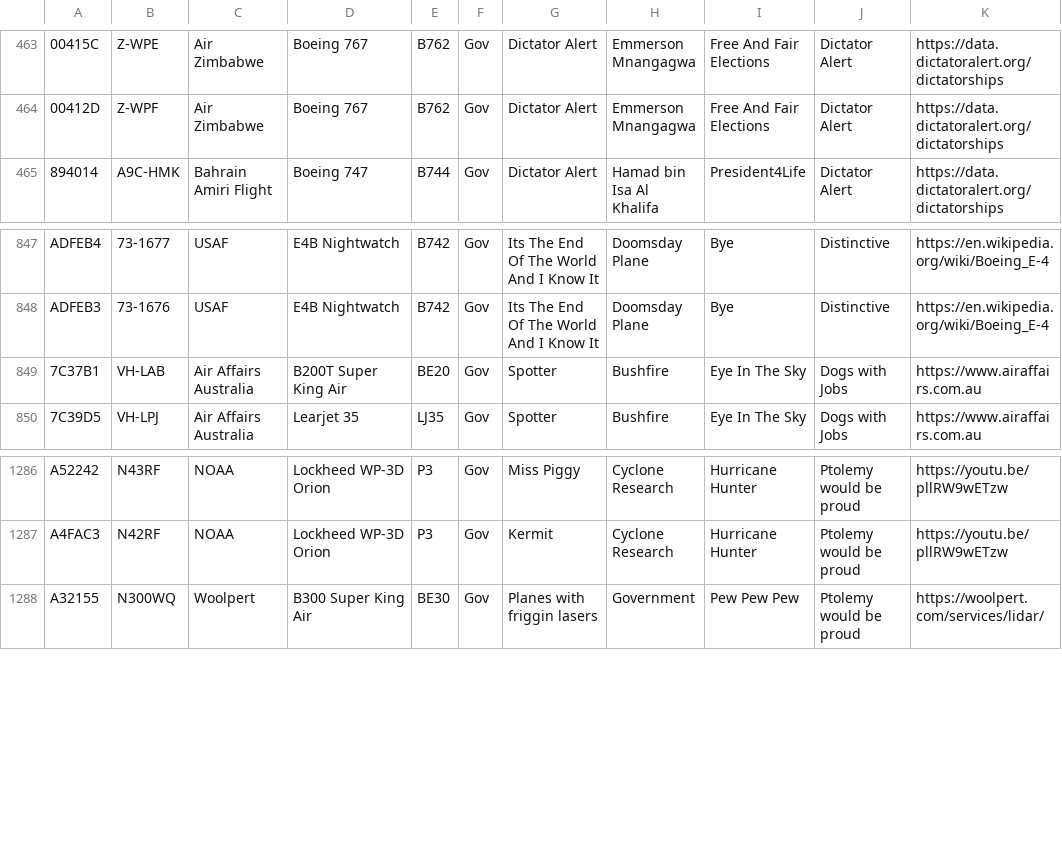
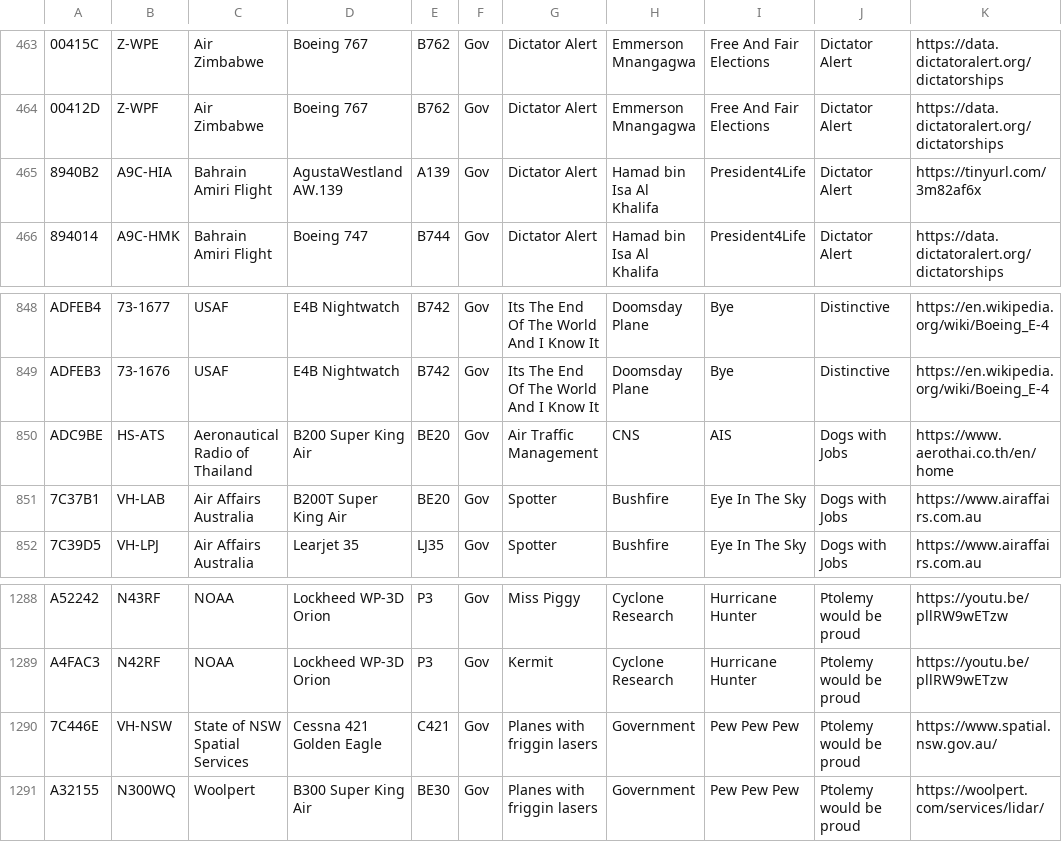
Before and after one commit to sdr-enthusiasts/plane-alert-db, a CSV file: plane-alert-gov.csv, drawn as a sheet; only a part is shown, gaps mark what is left out; the diff names each change by its address in the sheet, - before the commit and + after, or states it on an @@ line.

```diff
--- a/plane-alert-gov.csv
+++ b/plane-alert-gov.csv
+row 465: 8940B2 | A9C-HIA | Bahrain Amiri Flight | AgustaWestland AW.139 | A139 | Gov | Dictator Alert | Hamad bin Isa Al Khalifa | President4Life | Dictator Alert | https://tinyurl.com/3m82af6x
+row 850: ADC9BE | HS-ATS | Aeronautical Radio of Thailand | B200 Super King Air | BE20 | Gov | Air Traffic Management | CNS | AIS | Dogs with Jobs | https://www.aerothai.co.th/en/home
+row 1290: 7C446E | VH-NSW | State of NSW Spatial Services | Cessna 421 Golden Eagle | C421 | Gov | Planes with friggin lasers | Government | Pew Pew Pew | Ptolemy would be proud | https://www.spatial.nsw.gov.au/
```
Also changed, not shown: plane-alert-civ.csv, plane-alert-gov-images.csv, 7 other files.
